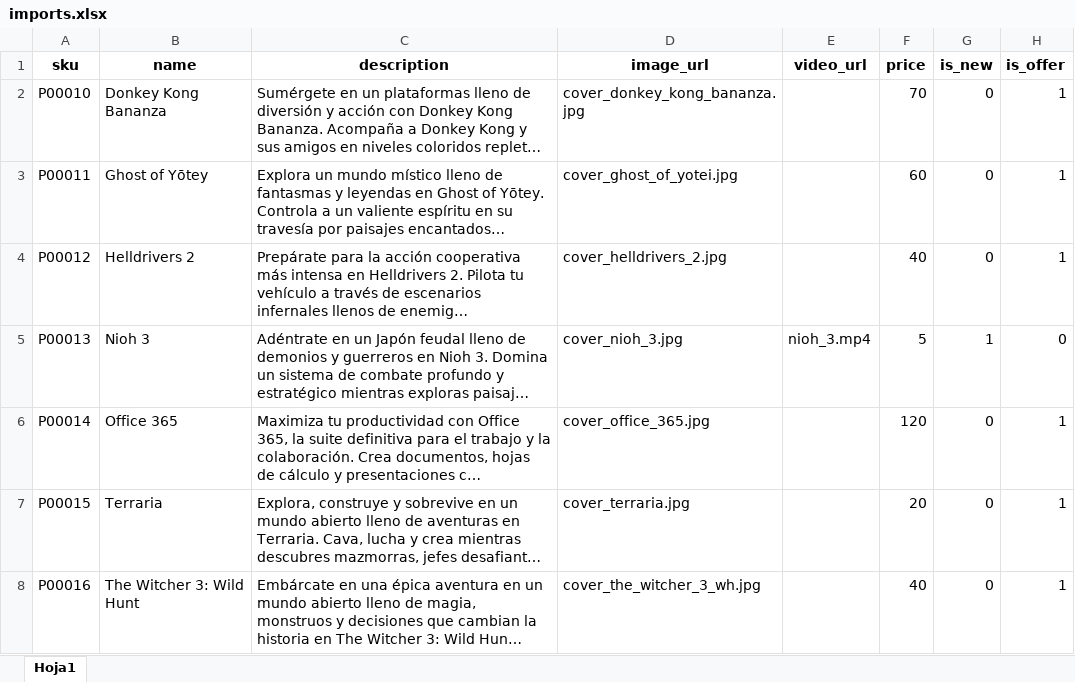
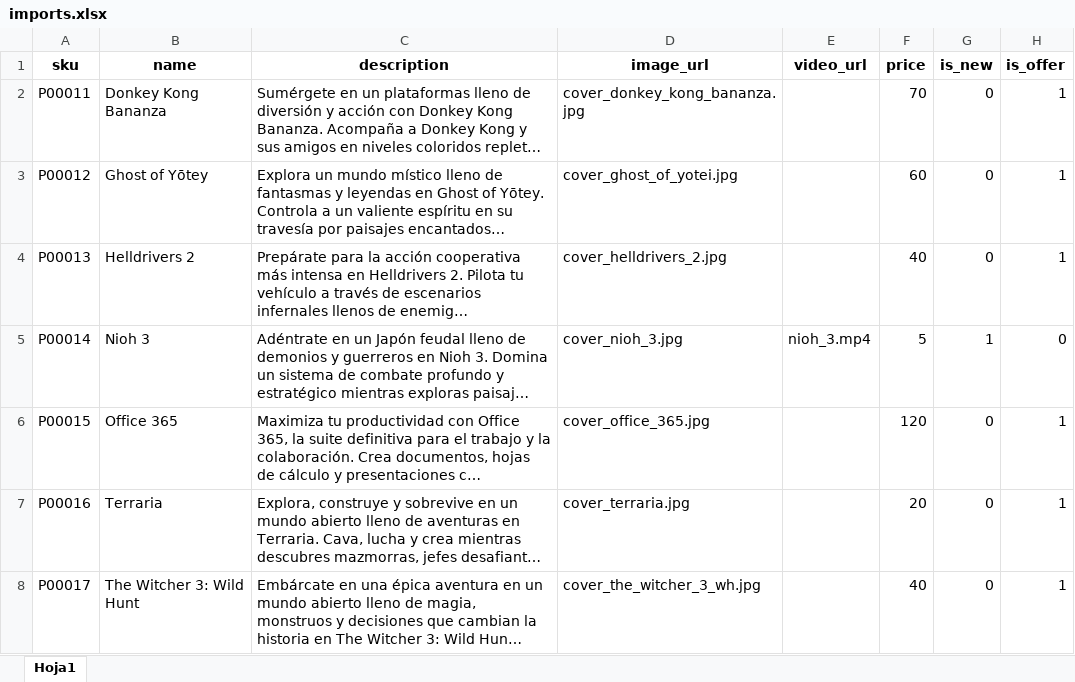
Before and after one commit to PI-2n/PI-Laravel, an Excel workbook: uploads/imports.xlsx, sheet Hoja1, drawn as a sheet; only a part is shown; long unchanged cells end in …; values as stored, in another font and other column widths than the file's, no borders; the diff names each change by its address in the sheet, - before the commit and + after, or states it on an @@ line.

```diff
--- a/uploads/imports.xlsx (sheet Hoja1)
+++ b/uploads/imports.xlsx (sheet Hoja1)
-A2 (sku): P00010
+A2 (sku): P00011
-A3 (sku): P00011
+A3 (sku): P00012
-A4 (sku): P00012
+A4 (sku): P00013
-A5 (sku): P00013
+A5 (sku): P00014
-A6 (sku): P00014
+A6 (sku): P00015
-A7 (sku): P00015
+A7 (sku): P00016
-A8 (sku): P00016
+A8 (sku): P00017
```
Also changed, not shown: 5 other files.
